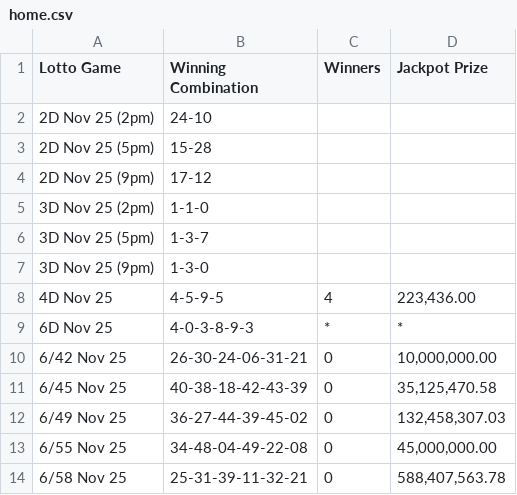
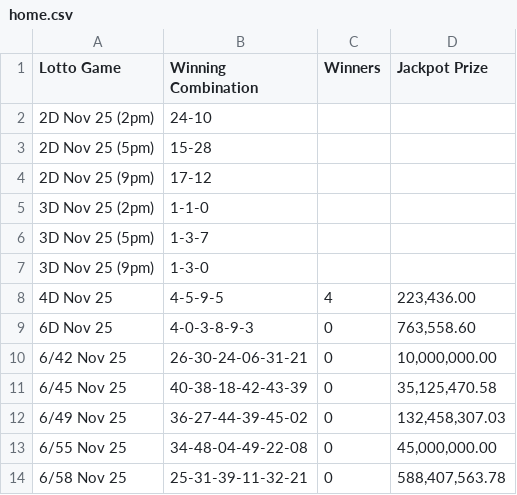
Before and after one commit to swertres/swertres.github.io, a CSV file: data/home.csv, drawn as a sheet.

```diff
--- a/data/home.csv
+++ b/data/home.csv
@@ -8,3 +8,3 @@ Lotto Game,Winning Combination,Winners,Jackpot Prize
 4D Nov 25,4-5-9-5,4,"223,436.00"
-6D Nov 25,4-0-3-8-9-3,*,*
+6D Nov 25,4-0-3-8-9-3,0,"763,558.60"
 6/42 Nov 25,26-30-24-06-31-21,0,"10,000,000.00"
```
Also changed, not shown: data/nov-25-2026.csv.
